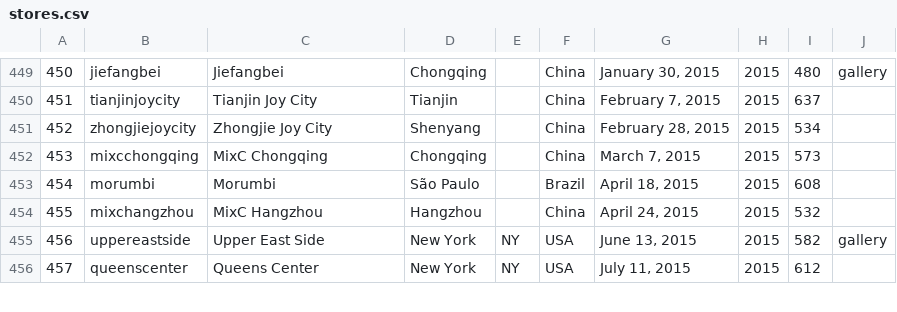
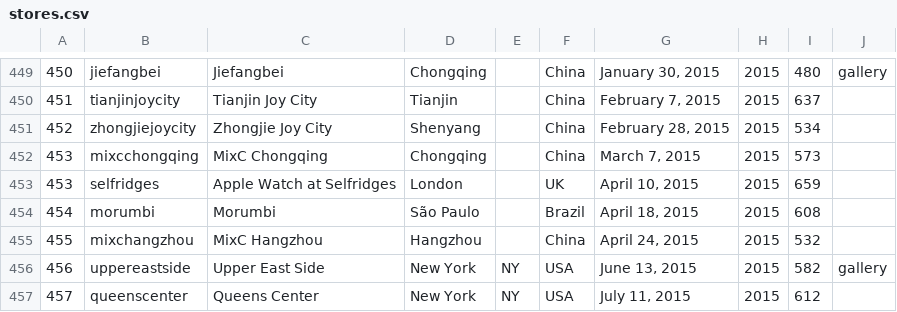
Before and after one commit to thomaspark/applestorefronts, a CSV file: stores.csv, drawn as a sheet; only a part is shown, gaps mark what is left out.

Commit message:
added selfridges

```diff
--- a/stores.csv
+++ b/stores.csv
@@ -452,2 +452,3 @@
 453,mixcchongqing,MixC Chongqing,Chongqing,,China,"March 7, 2015",2015,573,
+453,selfridges,Apple Watch at Selfridges,London,,UK,"April 10, 2015",2015,659,
 454,morumbi,Morumbi,São Paulo,,Brazil,"April 18, 2015",2015,608,
```
